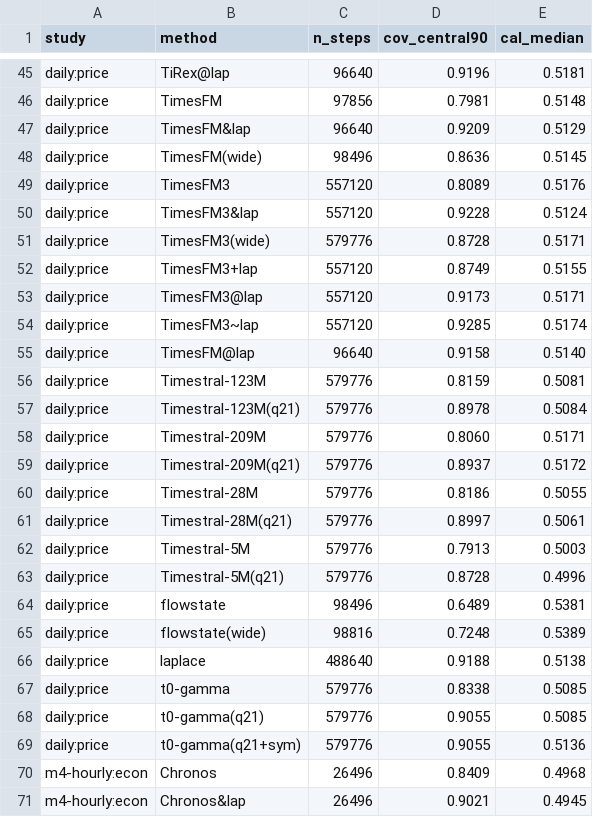
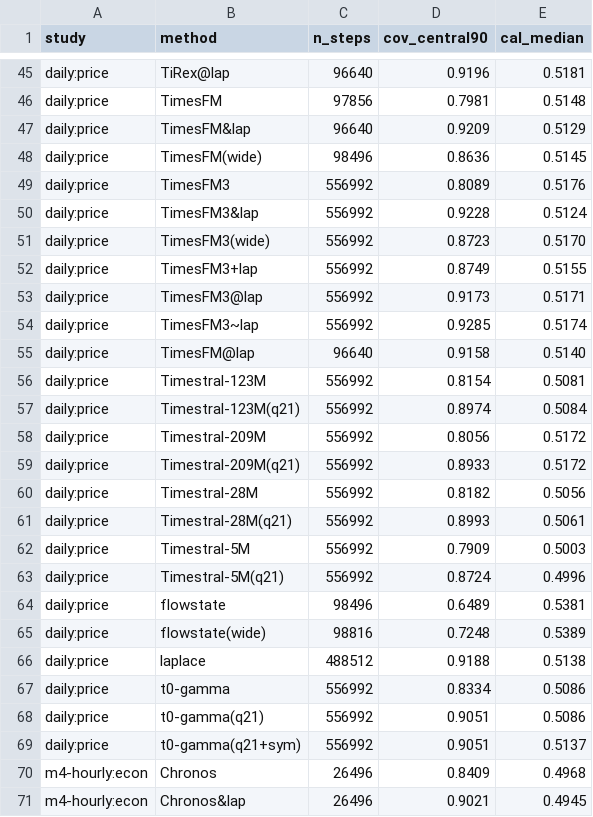
Before and after one commit to emoen/skaters, a CSV file: benchmarks/canonical_summary_coverage.csv, drawn as a sheet; only a part is shown, gaps mark what is left out.

```diff
--- a/benchmarks/canonical_summary_coverage.csv
+++ b/benchmarks/canonical_summary_coverage.csv
@@ -48,23 +48,23 @@ daily:price,TimesFM&lap,96640,0.9209,0.5129
 daily:price,TimesFM(wide),98496,0.8636,0.5145
-daily:price,TimesFM3,557120,0.8089,0.5176
-daily:price,TimesFM3&lap,557120,0.9228,0.5124
-daily:price,TimesFM3(wide),579776,0.8728,0.5171
-daily:price,TimesFM3+lap,557120,0.8749,0.5155
-daily:price,TimesFM3@lap,557120,0.9173,0.5171
-daily:price,TimesFM3~lap,557120,0.9285,0.5174
+daily:price,TimesFM3,556992,0.8089,0.5176
+daily:price,TimesFM3&lap,556992,0.9228,0.5124
+daily:price,TimesFM3(wide),556992,0.8723,0.5170
+daily:price,TimesFM3+lap,556992,0.8749,0.5155
+daily:price,TimesFM3@lap,556992,0.9173,0.5171
+daily:price,TimesFM3~lap,556992,0.9285,0.5174
 daily:price,TimesFM@lap,96640,0.9158,0.5140
-daily:price,Timestral-123M,579776,0.8159,0.5081
-daily:price,Timestral-123M(q21),579776,0.8978,0.5084
-daily:price,Timestral-209M,579776,0.8060,0.5171
-daily:price,Timestral-209M(q21),579776,0.8937,0.5172
-daily:price,Timestral-28M,579776,0.8186,0.5055
-daily:price,Timestral-28M(q21),579776,0.8997,0.5061
-daily:price,Timestral-5M,579776,0.7913,0.5003
-daily:price,Timestral-5M(q21),579776,0.8728,0.4996
+daily:price,Timestral-123M,556992,0.8154,0.5081
+daily:price,Timestral-123M(q21),556992,0.8974,0.5084
+daily:price,Timestral-209M,556992,0.8056,0.5172
+daily:price,Timestral-209M(q21),556992,0.8933,0.5172
+daily:price,Timestral-28M,556992,0.8182,0.5056
+daily:price,Timestral-28M(q21),556992,0.8993,0.5061
+daily:price,Timestral-5M,556992,0.7909,0.5003
+daily:price,Timestral-5M(q21),556992,0.8724,0.4996
 daily:price,flowstate,98496,0.6489,0.5381
 daily:price,flowstate(wide),98816,0.7248,0.5389
-daily:price,laplace,488640,0.9188,0.5138
-daily:price,t0-gamma,579776,0.8338,0.5085
-daily:price,t0-gamma(q21),579776,0.9055,0.5085
-daily:price,t0-gamma(q21+sym),579776,0.9055,0.5136
+daily:price,laplace,488512,0.9188,0.5138
+daily:price,t0-gamma,556992,0.8334,0.5086
+daily:price,t0-gamma(q21),556992,0.9051,0.5086
+daily:price,t0-gamma(q21+sym),556992,0.9051,0.5137
 m4-hourly:econ,Chronos,26496,0.8409,0.4968
```
Also changed, not shown: benchmarks/canonical_summary_vs_laplace.csv, 2 other files.
